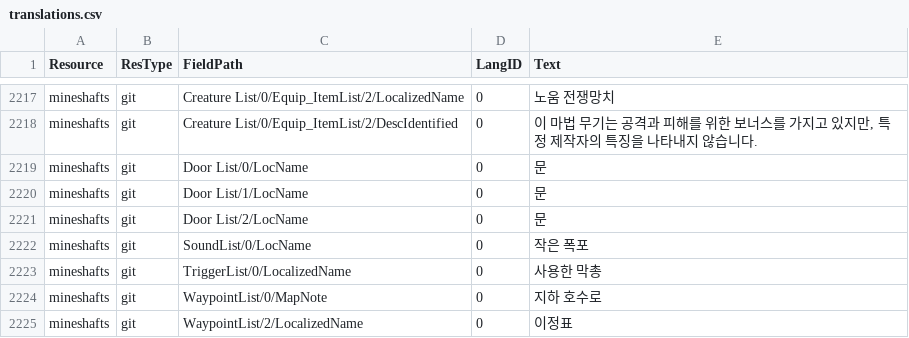
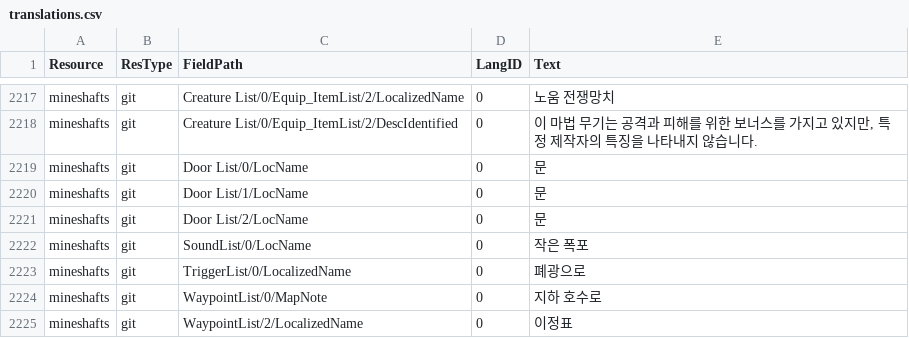
Before and after one commit to iamtalker/nwn1ee-korean-unified, a CSV file: installer/community/AHTD_2_Into_The_Unknown_4_1/translations.csv, drawn as a sheet; only a part is shown, gaps mark what is left out; the diff covers the shown part only.

```diff
--- a/installer/community/AHTD_2_Into_The_Unknown_4_1/translations.csv
+++ b/installer/community/AHTD_2_Into_The_Unknown_4_1/translations.csv
@@ -2222,3 +2222,3 @@ mineshafts,git,Door List/2/LocName,0,문
 mineshafts,git,SoundList/0/LocName,0,작은 폭포
-mineshafts,git,TriggerList/0/LocalizedName,0,사용한 막총
+mineshafts,git,TriggerList/0/LocalizedName,0,폐광으로
 mineshafts,git,WaypointList/0/MapNote,0,지하 호수로
```
Also changed, not shown: 2 edited cells elsewhere in this file, installer/modbuild/premium/id/inline/dlg.csv, installer/modbuild/premium/kingmaker/inline/git.csv, 29 other files.
